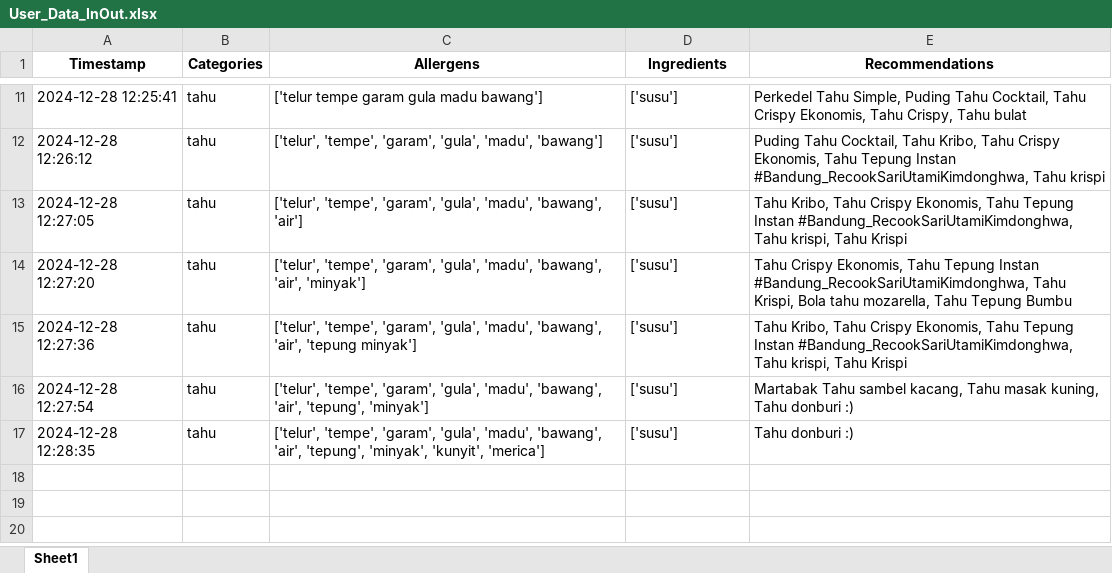
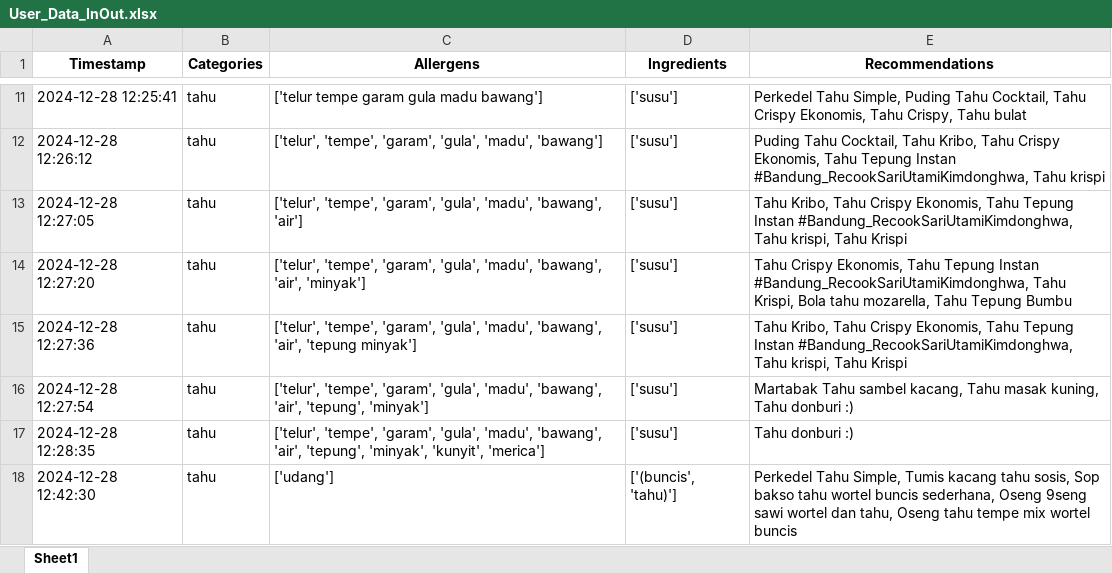
Before and after one commit to Panda-Bulat/panda, an Excel workbook: User_Data_InOut.xlsx, sheet Sheet1, drawn as a sheet; only a part is shown, gaps mark what is left out; values as stored, in another font and other column widths than the file's, no borders; the diff names each change by its address in the sheet, - before the commit and + after, or states it on an @@ line.

Commit message:
Updating user data

```diff
--- a/User_Data_InOut.xlsx (sheet Sheet1)
+++ b/User_Data_InOut.xlsx (sheet Sheet1)
+row 18: 2024-12-28 12:42:30 | tahu | ['udang'] | ['(buncis', 'tahu)'] | Perkedel Tahu Simple, Tumis kacang tahu sosis, Sop bakso tahu wortel buncis sederhana, Oseng 9seng sawi wortel dan tahu, Oseng tahu tempe mix wortel buncis
```
